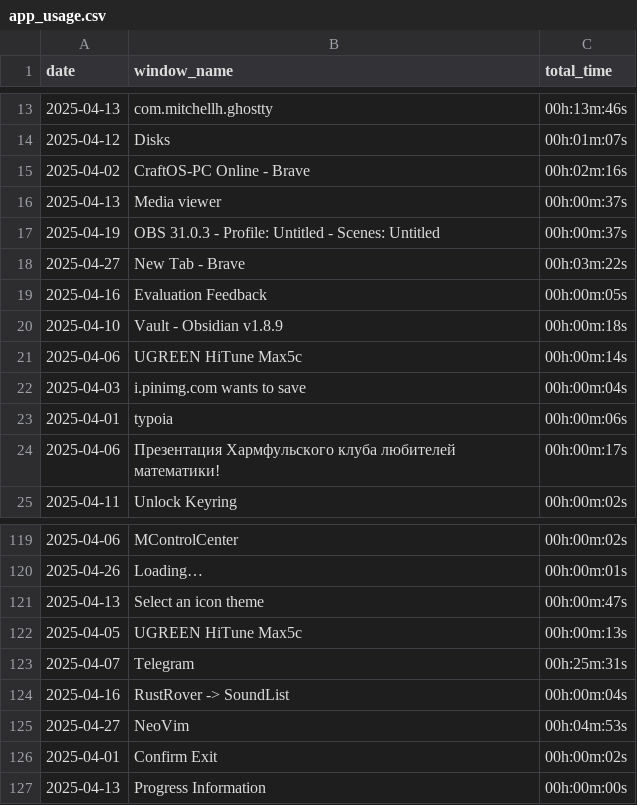
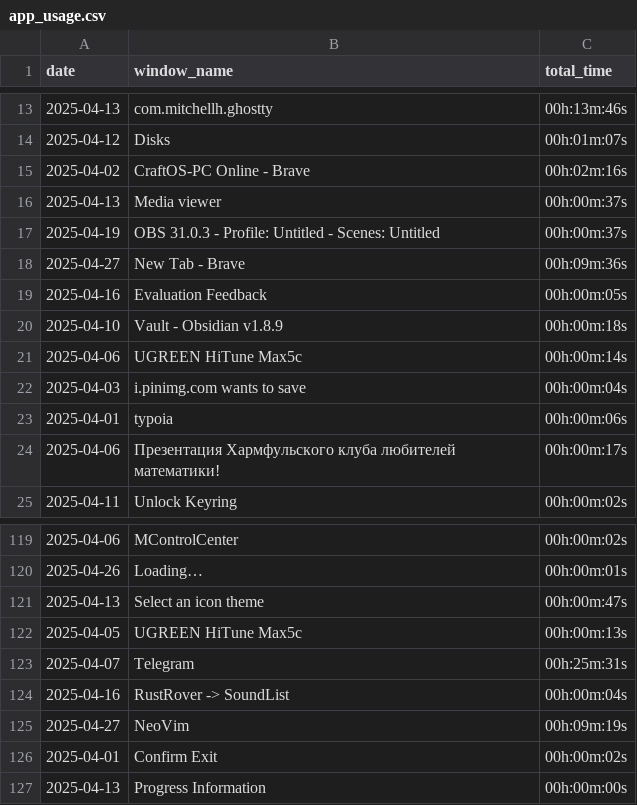
Before and after one commit to zedddie16/ctvtcntr, a CSV file: app_usage.csv, drawn as a sheet; only a part is shown, gaps mark what is left out.

Commit message:
app_usage i dont know xd why i added it in VSC in the first place

```diff
--- a/app_usage.csv
+++ b/app_usage.csv
@@ -17,3 +17,3 @@ date,window_name,total_time
 2025-04-19,OBS 31.0.3 - Profile: Untitled - Scenes: Untitled,00h:00m:37s
-2025-04-27,New Tab - Brave,00h:03m:22s
+2025-04-27,New Tab - Brave,00h:09m:36s
 2025-04-16,Evaluation Feedback,00h:00m:05s
@@ -124,3 +124,3 @@ date,window_name,total_time
 2025-04-16,RustRover -> SoundList,00h:00m:04s
-2025-04-27,NeoVim,00h:04m:53s
+2025-04-27,NeoVim,00h:09m:19s
 2025-04-01,Confirm Exit,00h:00m:02s
```
